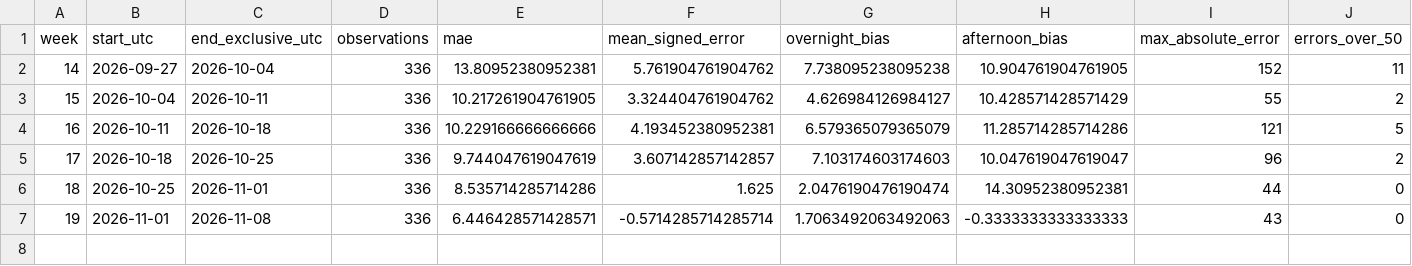
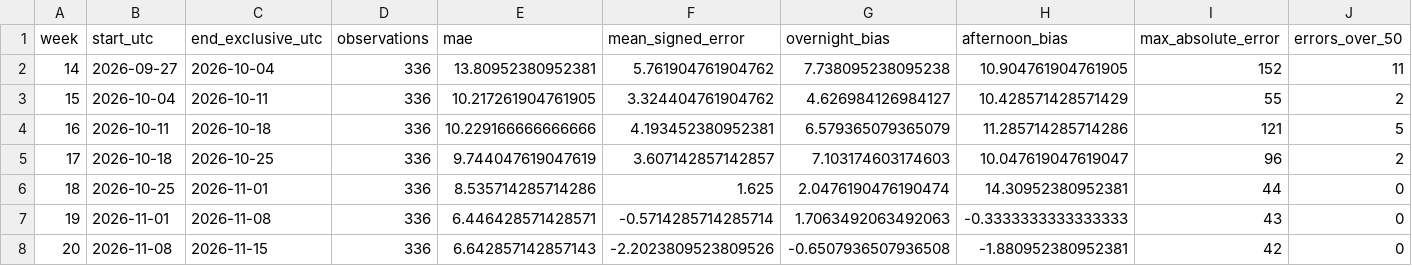
Before and after one commit to ahsanbinahmed/energy-data-insights, a CSV file: data/weekly_summary.csv, drawn as a sheet; the diff names each change by its address in the sheet, - before the commit and + after, or states it on an @@ line.

```diff
--- a/data/weekly_summary.csv
+++ b/data/weekly_summary.csv
+row 8: 20 | 2026-11-08 | 2026-11-15 | 336 | 6.642857142857143 | -2.2023809523809526 | -0.6507936507936508 | -1.880952380952381 | 42 | 0
```
Also changed, not shown: 6 other files.
